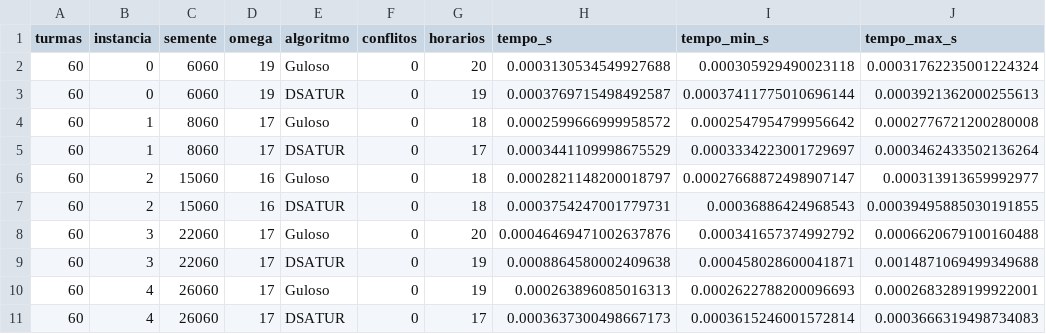
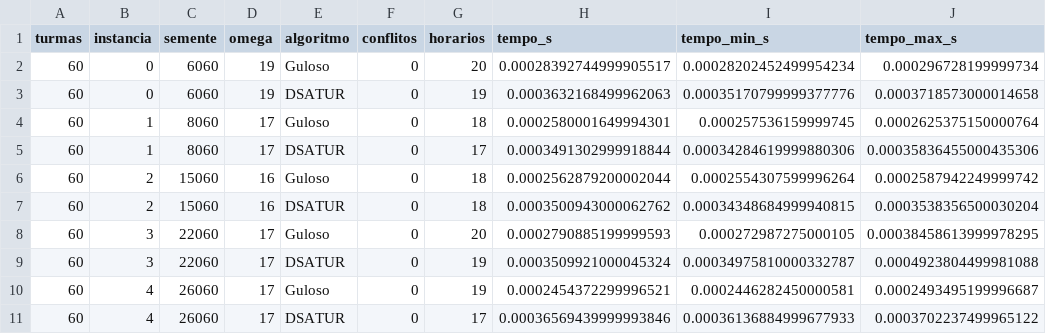
Before and after one commit to GersonMJL/time-allocation, a CSV file: resultados/construtivos_densa.csv, drawn as a sheet; only a part is shown; the diff covers the shown part only.

```diff
--- a/resultados/construtivos_densa.csv
+++ b/resultados/construtivos_densa.csv
@@ -1,11 +1,11 @@
 turmas,instancia,semente,omega,algoritmo,conflitos,horarios,tempo_s,tempo_min_s,tempo_max_s
-60,0,6060,19,Guloso,0,20,0.0003130534549927688,0.000305929490023118,0.00031762235001224324
-60,0,6060,19,DSATUR,0,19,0.0003769715498492587,0.00037411775010696144,0.0003921362000255613
-60,1,8060,17,Guloso,0,18,0.0002599666999958572,0.0002547954799956642,0.0002776721200280008
-60,1,8060,17,DSATUR,0,17,0.0003441109998675529,0.0003334223001729697,0.0003462433502136264
-60,2,15060,16,Guloso,0,18,0.0002821148200018797,0.00027668872498907147,0.000313913659992977
-60,2,15060,16,DSATUR,0,18,0.0003754247001779731,0.00036886424968543,0.00039495885030191855
-60,3,22060,17,Guloso,0,20,0.00046469471002637876,0.000341657374992792,0.0006620679100160488
-60,3,22060,17,DSATUR,0,19,0.0008864580002409638,0.000458028600041871,0.0014871069499349688
-60,4,26060,17,Guloso,0,19,0.000263896085016313,0.0002622788200096693,0.0002683289199922001
-60,4,26060,17,DSATUR,0,17,0.0003637300498667173,0.0003615246001572814,0.0003666319498734083
+60,0,6060,19,Guloso,0,20,0.00028392744999905517,0.00028202452499954234,0.000296728199999734
+60,0,6060,19,DSATUR,0,19,0.0003632168499962063,0.00035170799999377776,0.0003718573000014658
+60,1,8060,17,Guloso,0,18,0.0002580001649994301,0.000257536159999745,0.0002625375150000764
+60,1,8060,17,DSATUR,0,17,0.0003491302999918844,0.00034284619999880306,0.00035836455000435306
+60,2,15060,16,Guloso,0,18,0.0002562879200002044,0.0002554307599996264,0.0002587942249999742
+60,2,15060,16,DSATUR,0,18,0.0003500943000062762,0.00034348684999940815,0.0003538356500030204
+60,3,22060,17,Guloso,0,20,0.0002790885199999593,0.000272987275000105,0.00038458613999978295
+60,3,22060,17,DSATUR,0,19,0.0003509921000045324,0.00034975810000332787,0.0004923804499981088
+60,4,26060,17,Guloso,0,19,0.0002454372299996521,0.0002446282450000581,0.0002493495199996687
+60,4,26060,17,DSATUR,0,17,0.00036569439999993846,0.00036136884999677933,0.0003702237499965122
```
Also changed, not shown: 60 edited cells elsewhere in this file, resultados/construtivos.csv, resultados/exemplo_120.csv, 12 other files.
